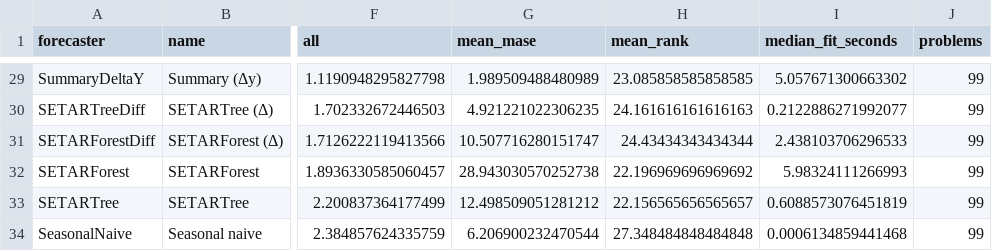
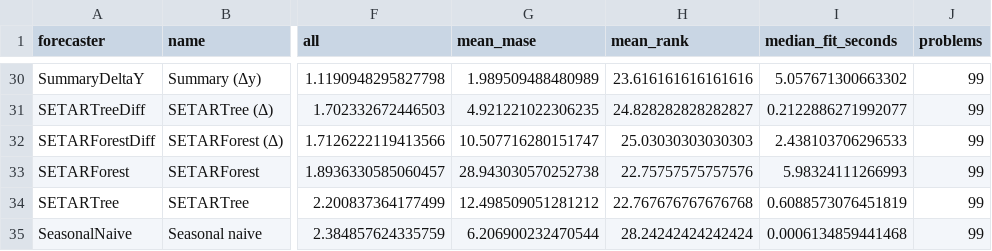
Before and after one commit to aeon-toolkit/horizon, a CSV file: results/aeon-8585c7bf/aaltd/league.csv, drawn as a sheet; only a part is shown, gaps mark what is left out; addresses are those after the commit; the diff covers the shown part only; the diff names each change by its address in the sheet, - before the commit and + after, or states it on an @@ line.

```diff
--- a/results/aeon-8585c7bf/aaltd/league.csv
+++ b/results/aeon-8585c7bf/aaltd/league.csv
-H30 (mean_rank): 23.085858585858585
+H30 (mean_rank): 23.616161616161616
-H31 (mean_rank): 24.161616161616163
+H31 (mean_rank): 24.828282828282827
-H32 (mean_rank): 24.43434343434344
+H32 (mean_rank): 25.03030303030303
-H33 (mean_rank): 22.196969696969692
+H33 (mean_rank): 22.75757575757576
-H34 (mean_rank): 22.156565656565657
+H34 (mean_rank): 22.767676767676768
-H35 (mean_rank): 27.348484848484848
+H35 (mean_rank): 28.24242424242424
```
Also changed, not shown: 1 added row and 26 edited cells elsewhere in this file, results/aeon-8585c7bf/aaltd/summary.csv, 9 other files.
